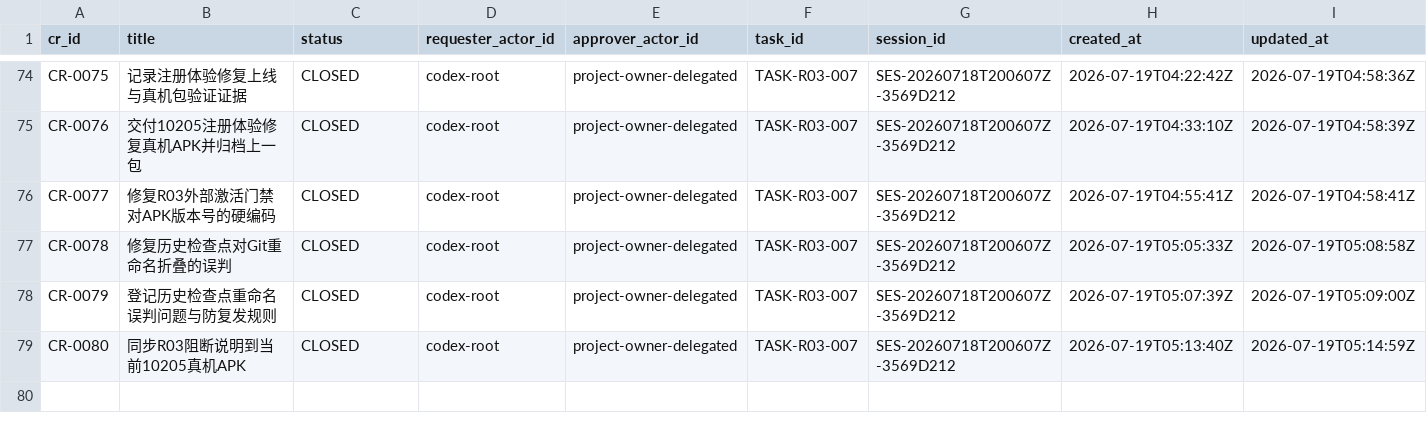
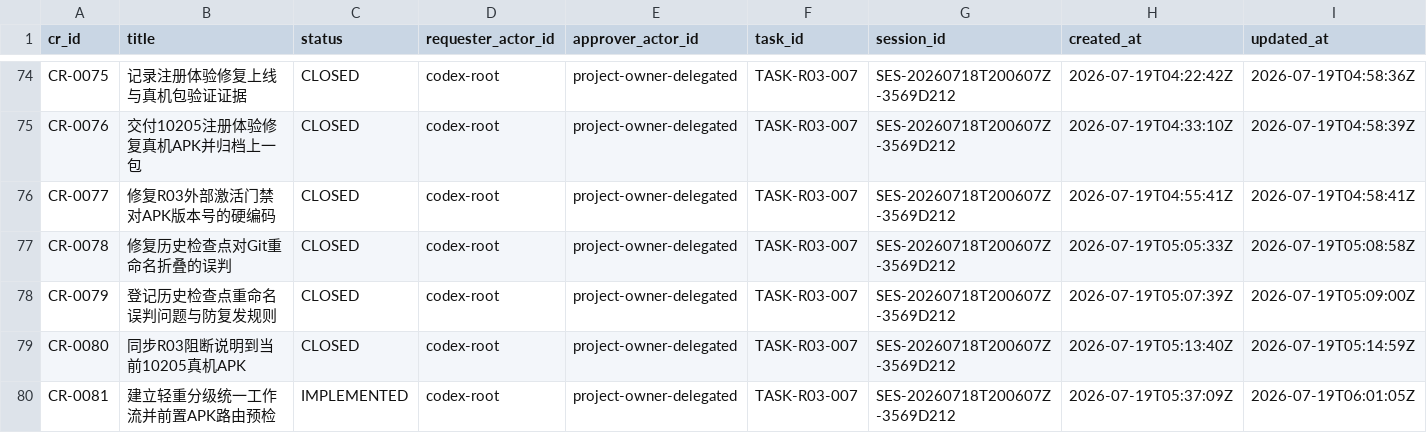
Before and after one commit to fei613293175/hhy, a CSV file: catalogs/change_request_index.csv, drawn as a sheet; only a part is shown, gaps mark what is left out; rows hold the shown columns only; the diff names each change by its address in the sheet, - before the commit and + after, or states it on an @@ line.

Commit message:
[STORY-R03-004] feat(workflow): add proportionate resumable delivery flow
Task-ID: TASK-R03-007

Session-ID: SES-20260718T200607Z-3569D212

Checkpoint-ID: CP-SES-20260718T200607Z-3569D212-0034

Tests: PASS:apk-route-preflight-live,continuity-precommit,workflow-project-python,workflow-resume-cache,workflow-targeted

CR: CR-0051,CR-0052,CR-0053,CR-0054,CR-0055,CR-0056,CR-0057,CR-0058,CR-0059,CR-0060,CR-0061,CR-0062,CR-0063,CR-0064,CR-0065,CR-0066,CR-0067,CR-0068,CR-0069,CR-0070,CR-0071,CR-0072,CR-0073,CR-0074,CR-0075,CR-0076,CR-0077,CR-0078,CR-0079,CR-0080,CR-0081

Story-ID: STORY-R03-004

```diff
--- a/catalogs/change_request_index.csv
+++ b/catalogs/change_request_index.csv
+row 80: CR-0081 | 建立轻重分级统一工作流并前置APK路由预检 | IMPLEMENTED | codex-root | project-owner-delegated | TASK-R03-007 | SES-20260718T200607Z-3569D212 | 2026-07-19T05:37:09Z | 2026-07-19T06:01:05Z
```
Also changed, not shown: catalogs/session_index.csv, 30 other files.
